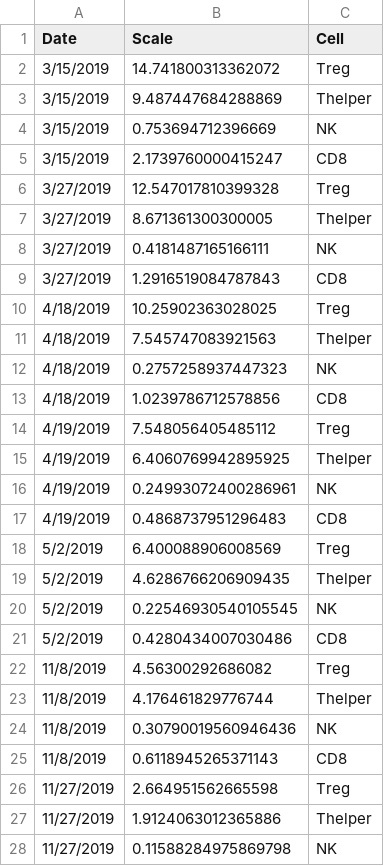
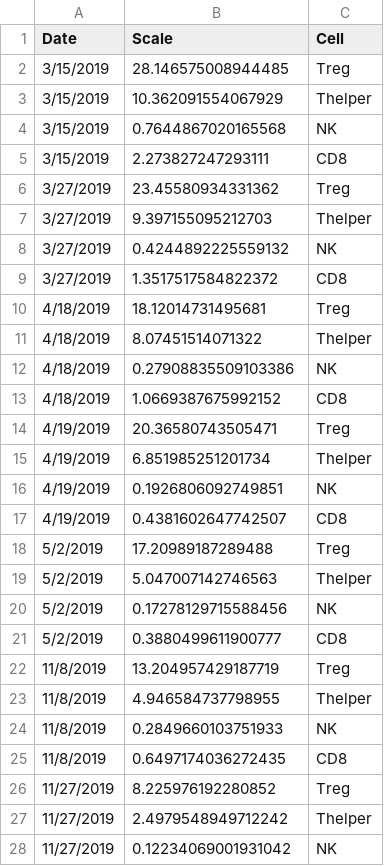
Before and after one commit to meyer-lab/type-I-ckine-model, a CSV file: ckine/data/BindingConvDict.csv, drawn as a sheet; only a part is shown; the diff covers the shown part only.

```diff
--- a/ckine/data/BindingConvDict.csv
+++ b/ckine/data/BindingConvDict.csv
@@ -1,28 +1,28 @@
 Date,Scale,Cell
-3/15/2019,14.741800313362072,Treg
-3/15/2019,9.487447684288869,Thelper
-3/15/2019,0.753694712396669,NK
-3/15/2019,2.1739760000415247,CD8
-3/27/2019,12.547017810399328,Treg
-3/27/2019,8.671361300300005,Thelper
-3/27/2019,0.4181487165166111,NK
-3/27/2019,1.2916519084787843,CD8
-4/18/2019,10.25902363028025,Treg
-4/18/2019,7.545747083921563,Thelper
-4/18/2019,0.2757258937447323,NK
-4/18/2019,1.0239786712578856,CD8
-4/19/2019,7.548056405485112,Treg
-4/19/2019,6.4060769942895925,Thelper
-4/19/2019,0.24993072400286961,NK
-4/19/2019,0.4868737951296483,CD8
-5/2/2019,6.400088906008569,Treg
-5/2/2019,4.6286766206909435,Thelper
-5/2/2019,0.22546930540105545,NK
-5/2/2019,0.4280434007030486,CD8
-11/8/2019,4.56300292686082,Treg
-11/8/2019,4.176461829776744,Thelper
-11/8/2019,0.30790019560946436,NK
-11/8/2019,0.6118945265371143,CD8
-11/27/2019,2.664951562665598,Treg
-11/27/2019,1.9124063012365886,Thelper
-11/27/2019,0.11588284975869798,NK
+3/15/2019,28.146575008944485,Treg
+3/15/2019,10.362091554067929,Thelper
+3/15/2019,0.7644867020165568,NK
+3/15/2019,2.273827247293111,CD8
+3/27/2019,23.45580934331362,Treg
+3/27/2019,9.397155095212703,Thelper
+3/27/2019,0.4244892225559132,NK
+3/27/2019,1.3517517584822372,CD8
+4/18/2019,18.12014731495681,Treg
+4/18/2019,8.07451514071322,Thelper
+4/18/2019,0.27908835509103386,NK
+4/18/2019,1.0669387675992152,CD8
+4/19/2019,20.36580743505471,Treg
+4/19/2019,6.851985251201734,Thelper
+4/19/2019,0.1926806092749851,NK
+4/19/2019,0.4381602647742507,CD8
+5/2/2019,17.20989187289488,Treg
+5/2/2019,5.047007142746563,Thelper
+5/2/2019,0.17278129715588456,NK
+5/2/2019,0.3880499611900777,CD8
+11/8/2019,13.204957429187719,Treg
+11/8/2019,4.946584737798955,Thelper
+11/8/2019,0.2849660103751933,NK
+11/8/2019,0.6497174036272435,CD8
+11/27/2019,8.225976192280852,Treg
+11/27/2019,2.4979548949712242,Thelper
+11/27/2019,0.12234069001931042,NK
```
Also changed, not shown: 5 edited cells elsewhere in this file, 1 other file.
